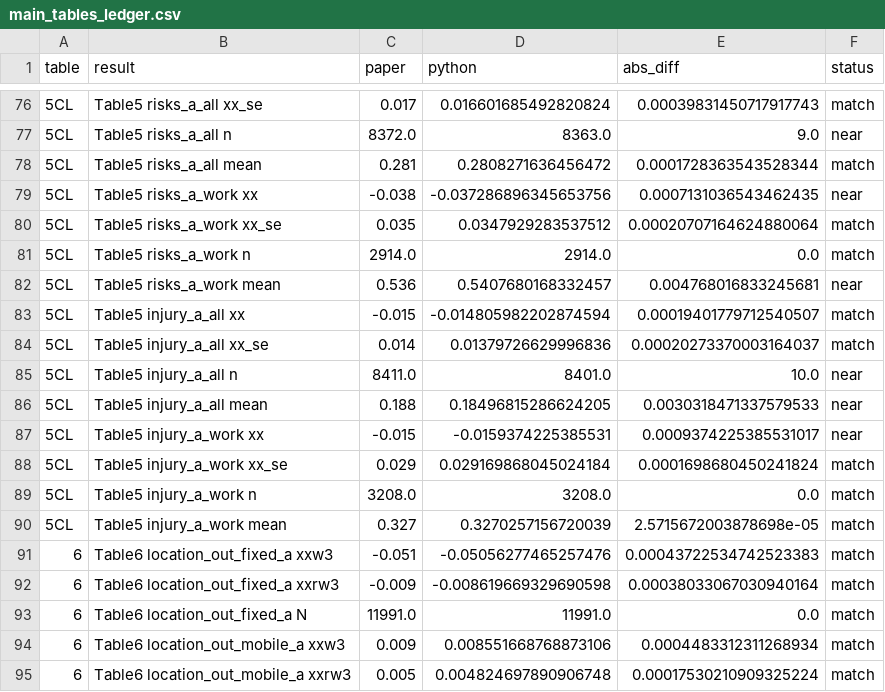
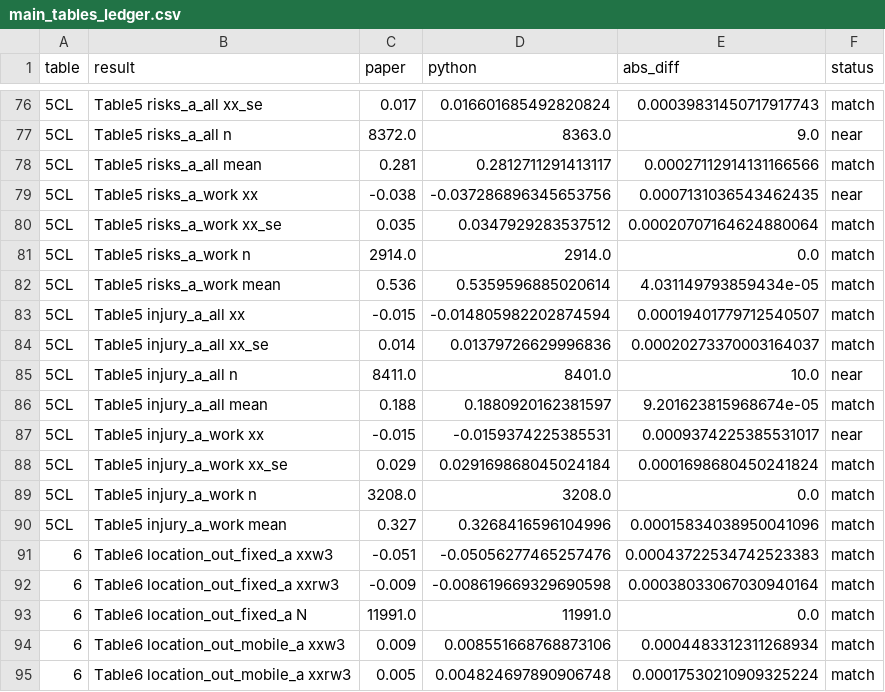
Before and after one commit to theoneandonlysmk5/OpenCausalLab, a CSV file: data/final/tables/main_tables_ledger.csv, drawn as a sheet; only a part is shown, gaps mark what is left out.

```diff
--- a/data/final/tables/main_tables_ledger.csv
+++ b/data/final/tables/main_tables_ledger.csv
@@ -77,3 +77,3 @@ table,result,paper,python,abs_diff,status
 5CL,Table5 risks_a_all n,8372.0,8363.0,9.0,near
-5CL,Table5 risks_a_all mean,0.281,0.2808271636456472,0.0001728363543528344,match
+5CL,Table5 risks_a_all mean,0.281,0.2812711291413117,0.00027112914131166566,match
 5CL,Table5 risks_a_work xx,-0.038,-0.037286896345653756,0.0007131036543462435,near
@@ -81,3 +81,3 @@ table,result,paper,python,abs_diff,status
 5CL,Table5 risks_a_work n,2914.0,2914.0,0.0,match
-5CL,Table5 risks_a_work mean,0.536,0.5407680168332457,0.004768016833245681,near
+5CL,Table5 risks_a_work mean,0.536,0.5359596885020614,4.031149793859434e-05,match
 5CL,Table5 injury_a_all xx,-0.015,-0.014805982202874594,0.00019401779712540507,match
@@ -85,3 +85,3 @@ table,result,paper,python,abs_diff,status
 5CL,Table5 injury_a_all n,8411.0,8401.0,10.0,near
-5CL,Table5 injury_a_all mean,0.188,0.18496815286624205,0.0030318471337579533,near
+5CL,Table5 injury_a_all mean,0.188,0.1880920162381597,9.201623815968674e-05,match
 5CL,Table5 injury_a_work xx,-0.015,-0.0159374225385531,0.0009374225385531017,near
@@ -89,3 +89,3 @@ table,result,paper,python,abs_diff,status
 5CL,Table5 injury_a_work n,3208.0,3208.0,0.0,match
-5CL,Table5 injury_a_work mean,0.327,0.3270257156720039,2.5715672003878698e-05,match
+5CL,Table5 injury_a_work mean,0.327,0.3268416596104996,0.00015834038950041096,match
 6,Table6 location_out_fixed_a xxw3,-0.051,-0.05056277465257476,0.00043722534742523383,match
```
Also changed, not shown: 29 other files.
